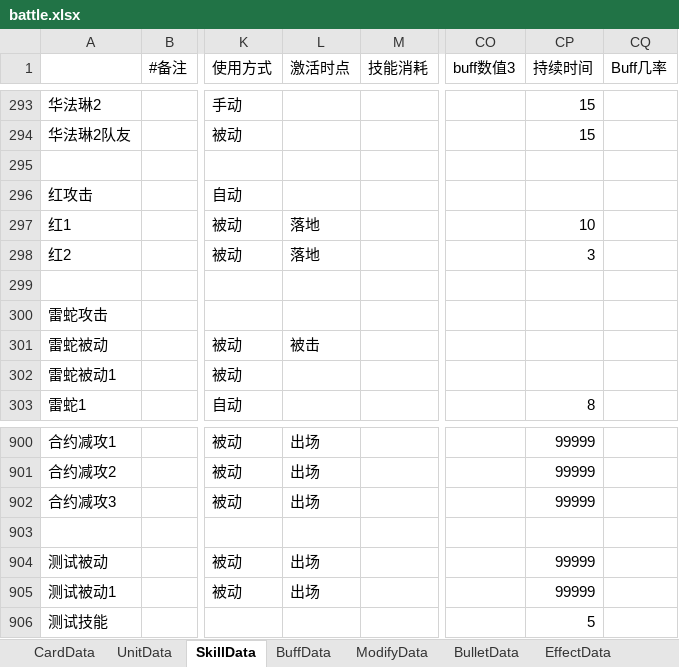
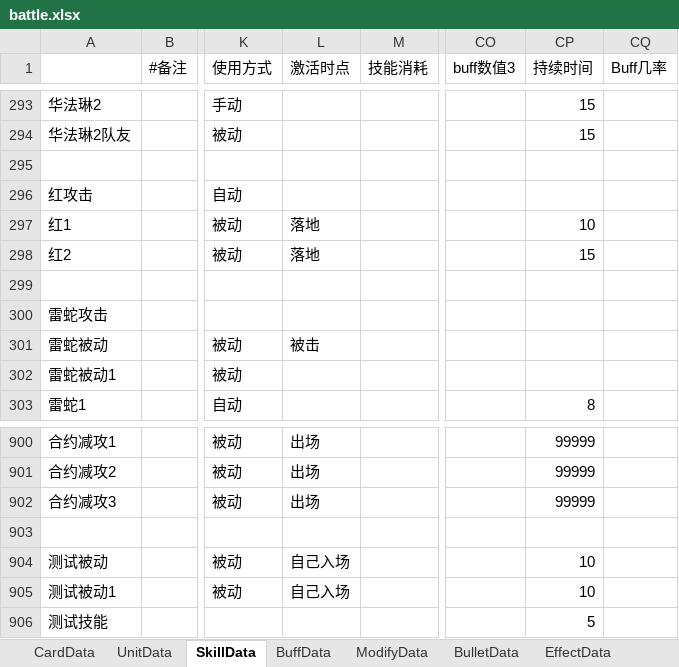
Before and after one commit to XR-857342619/ArkN, an Excel workbook: Excel/Main/battle.xlsx, sheet SkillData, drawn as a sheet; only a part is shown, gaps mark what is left out; values as stored, in another font and other column widths than the file's, no borders; the diff names each change by its address in the sheet, - before the commit and + after, or states it on an @@ line.

```diff
--- a/Excel/Main/battle.xlsx (sheet SkillData)
+++ b/Excel/Main/battle.xlsx (sheet SkillData)
-CP298 (持续时间): 3
+CP298 (持续时间): 15
-L904:L905 (激活时点): 出场
+L904:L905 (激活时点): 自己入场
-CP904:CP905 (持续时间): 99999
+CP904:CP905 (持续时间): 10
```
Also changed, not shown: sheet SpineData, Excel/Main/先锋.xlsx, Excel/一方通行/Mon3ter.xlsx, 24 other files.
